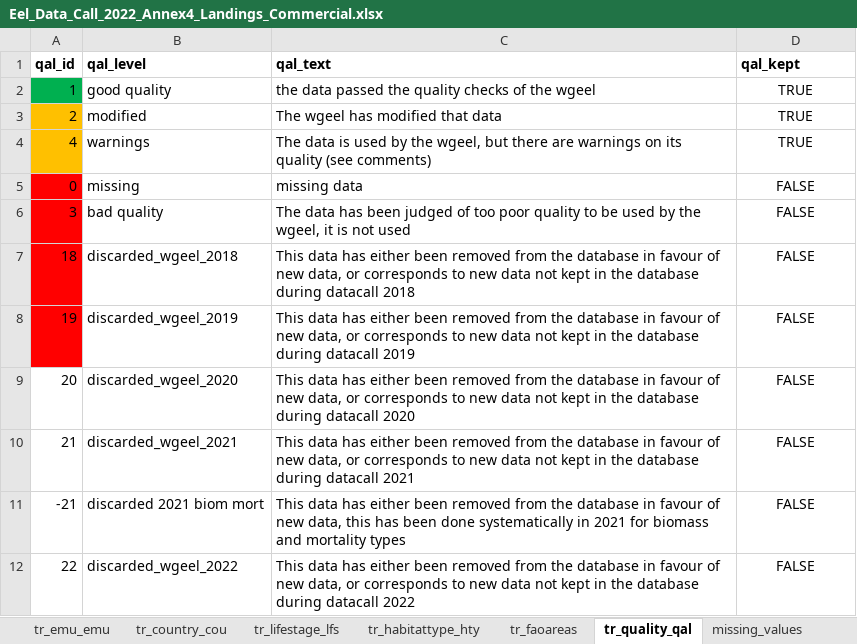
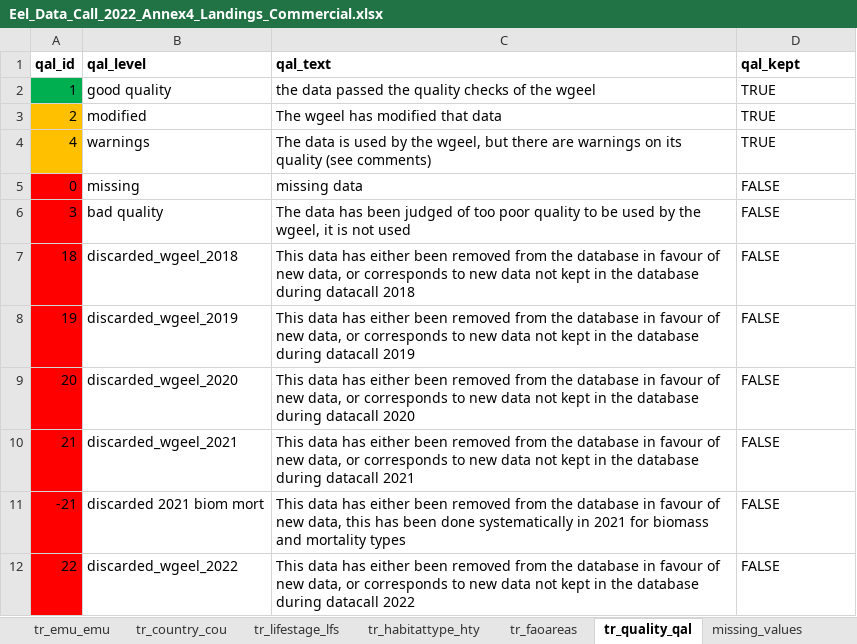
Before and after one commit to ices-eg/wg_WGEEL, an Excel workbook: data/datacall_template/00template/Eel_Data_Call_2022_Annex4_Landings_Commercial.xlsx, sheet tr_quality_qal, drawn as a sheet; values as stored, in another font and other column widths than the file's, no borders; the diff names each change by its address in the sheet, - before the commit and + after, or states it on an @@ line.

```diff
--- a/data/datacall_template/00template/Eel_Data_Call_2022_Annex4_Landings_Commercial.xlsx (sheet tr_quality_qal)
+++ b/data/datacall_template/00template/Eel_Data_Call_2022_Annex4_Landings_Commercial.xlsx (sheet tr_quality_qal)
-D2:D12 alignment: center
+D2:D12 alignment: left
-A9:A12 fill: none
+A9:A12 fill: #FF0000
```
Also changed, not shown: sheet tr_emu_emu, sheet tr_typeseries_typ, sheet tr_lifestage_lfs, sheet tr_country_cou, sheet tr_habitattype_hty, charts or pictures, data/datacall_template/00template/Eel_Data_Call_2022_Annex5_Landings_Recreational.xlsx, data/datacall_template/00template/Eel_Data_Call_2022_Annex6_Landings_Other.xlsx, 6 other files.
